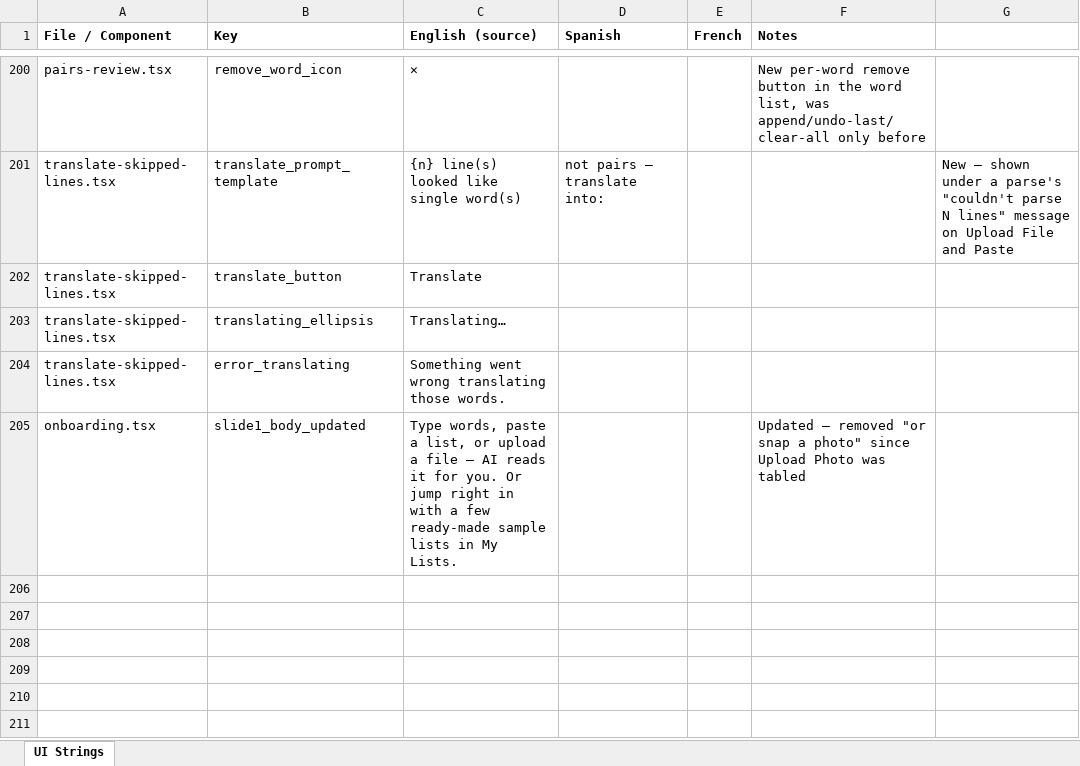
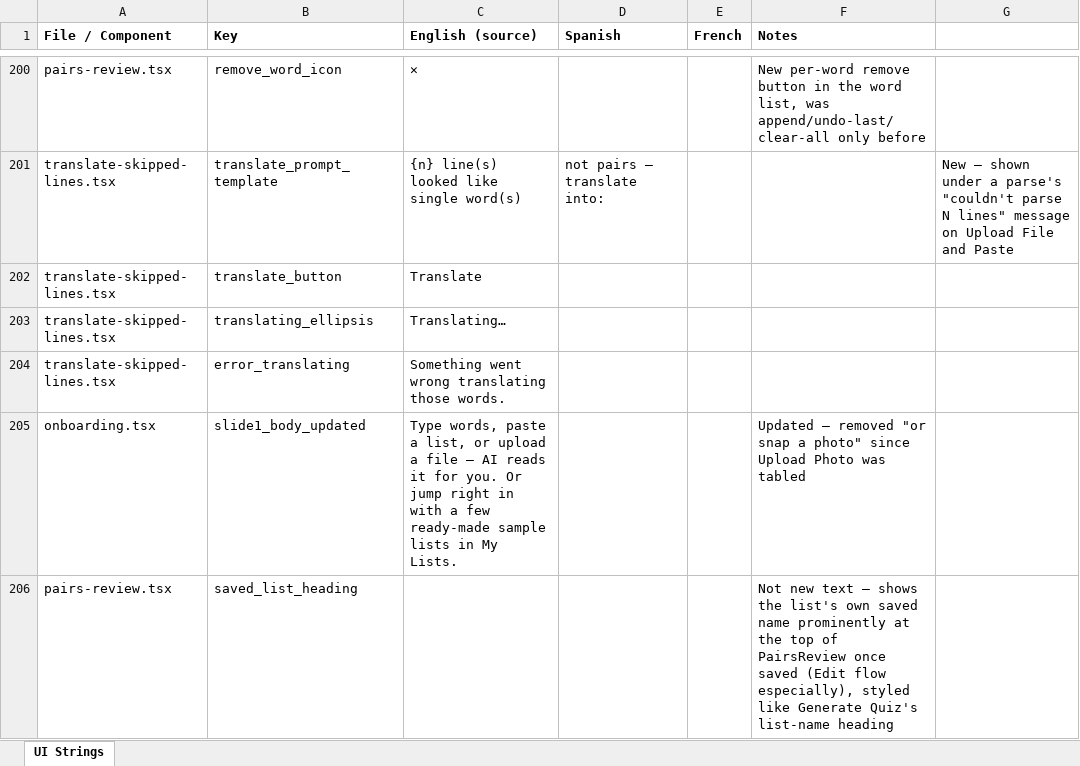
Before and after one commit to roycefum/langreps-app, an Excel workbook: localization/ui_strings.xlsx, sheet UI Strings, drawn as a sheet; only a part is shown, gaps mark what is left out; values as stored, in another font and other column widths than the file's, no borders; the diff names each change by its address in the sheet, - before the commit and + after, or states it on an @@ line.

Commit message:
Show saved list's name prominently once labeled and saved
PairsReview now displays the list's own name at the top (styled like
Generate Quiz's heading) once savedListId is set — previously the
only indication you were working on a saved list was the small
"(updates it)" placeholder hint on the name field, easy to miss
especially on the new Edit List flow.

```diff
--- a/localization/ui_strings.xlsx (sheet UI Strings)
+++ b/localization/ui_strings.xlsx (sheet UI Strings)
+row 206: pairs-review.tsx | saved_list_heading |  |  |  | Not new text — shows the list's own saved name prominently at the top of PairsReview once saved (Edit flow especially), styled like Generate Quiz's list-name heading
```
Also changed, not shown: 2 other files.
